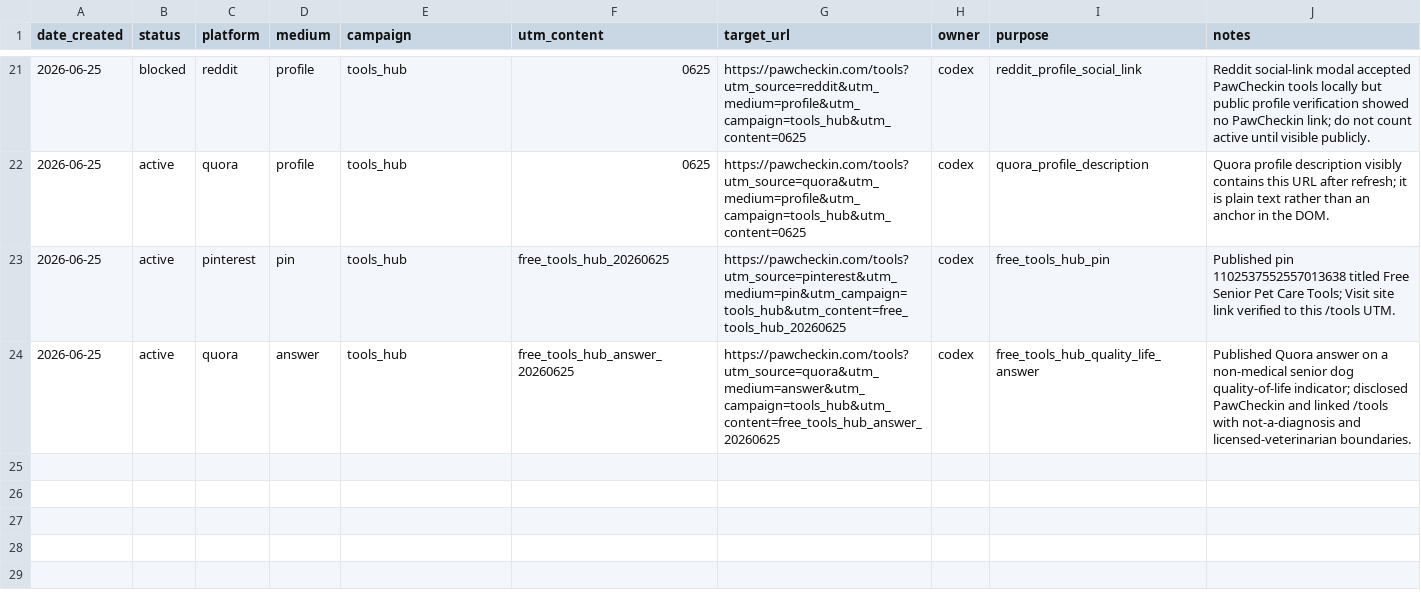
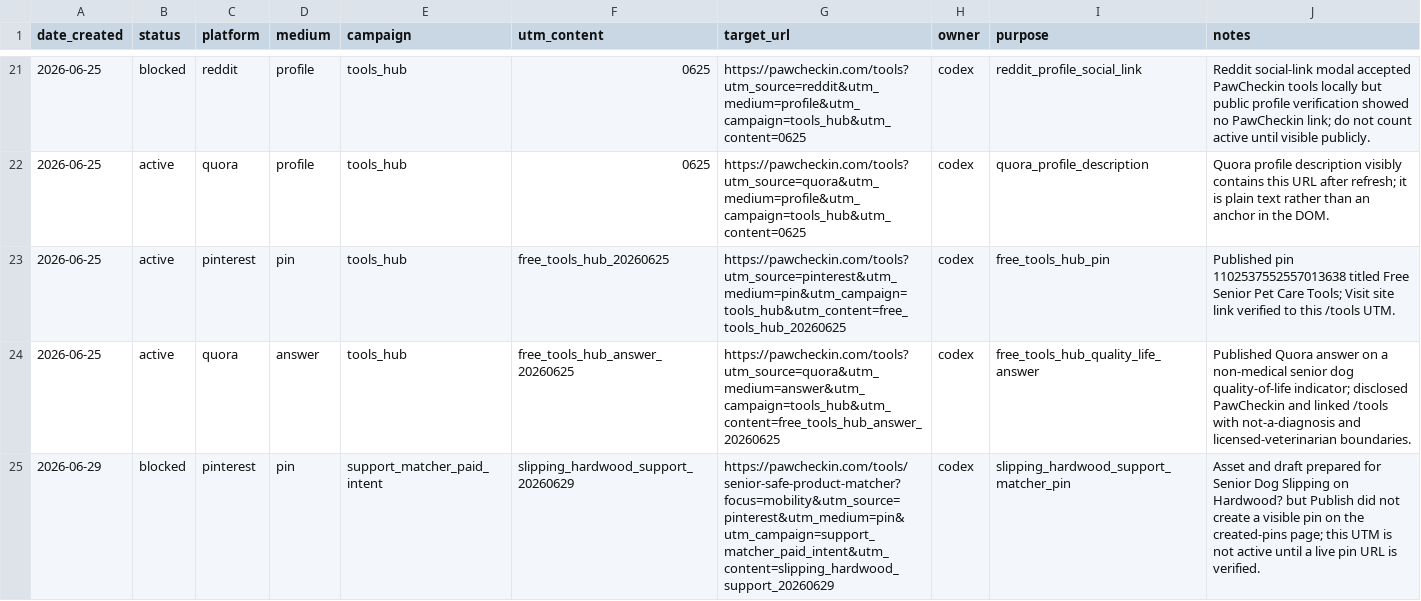
Before and after one commit to RandyThePsycho/senior-pet-care, a CSV file: growth/utm-registry.csv, drawn as a sheet; only a part is shown, gaps mark what is left out.

```diff
--- a/growth/utm-registry.csv
+++ b/growth/utm-registry.csv
@@ -24 +24,2 @@ date_created,status,platform,medium,campaign,utm_content,target_url,owner,purpos
 2026-06-25,active,quora,answer,tools_hub,free_tools_hub_answer_20260625,https://pawcheckin.com/tools?utm_source=quora&utm_medium=answer&utm_campaign=tools_hub&utm_content=free_tools_hub_answer_20260625,codex,free_tools_hub_quality_life_answer,Published Quora answer on a non-medical senior dog quality-of-life indicator; disclosed PawCheckin and linked /tools with not-a-diagnosis and licensed-veterinarian boundaries.
+2026-06-29,blocked,pinterest,pin,support_matcher_paid_intent,slipping_hardwood_support_20260629,https://pawcheckin.com/tools/senior-safe-product-matcher?focus=mobility&utm_source=pinterest&utm_medium=pin&utm_campaign=support_matcher_paid_intent&utm_content=slipping_hardwood_support_20260629,codex,slipping_hardwood_support_matcher_pin,Asset and draft prepared for Senior Dog Slipping on Hardwood? but Publish did not create a visible pin on the created-pins page; this UTM is not active until a live pin URL is verified.
```
Also changed, not shown: growth/growth-log.csv, 4 other files.
